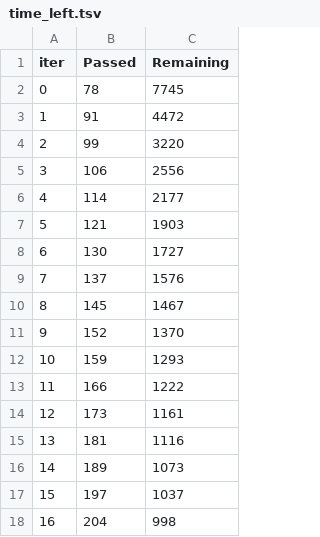
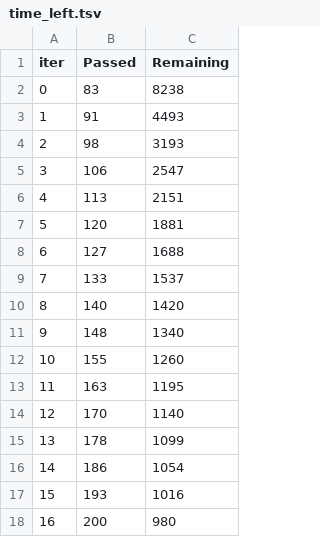
Before and after one commit to ndhaliwal59/ufcPredictor, a TSV file: catboost_info/time_left.tsv, drawn as a sheet; only a part is shown; the diff covers the shown part only.

Commit message:
updated models and datasets

```diff
--- a/catboost_info/time_left.tsv
+++ b/catboost_info/time_left.tsv
@@ -1,18 +1,18 @@
 iter	Passed	Remaining
-0	78	7745
-1	91	4472
-2	99	3220
-3	106	2556
-4	114	2177
-5	121	1903
-6	130	1727
-7	137	1576
-8	145	1467
-9	152	1370
-10	159	1293
-11	166	1222
-12	173	1161
-13	181	1116
-14	189	1073
-15	197	1037
-16	204	998
+0	83	8238
+1	91	4493
+2	98	3193
+3	106	2547
+4	113	2151
+5	120	1881
+6	127	1688
+7	133	1537
+8	140	1420
+9	148	1340
+10	155	1260
+11	163	1195
+12	170	1140
+13	178	1099
+14	186	1054
+15	193	1016
+16	200	980
```
Also changed, not shown: 165 edited cells elsewhere in this file, catboost_info/learn_error.tsv, 21 other files.
